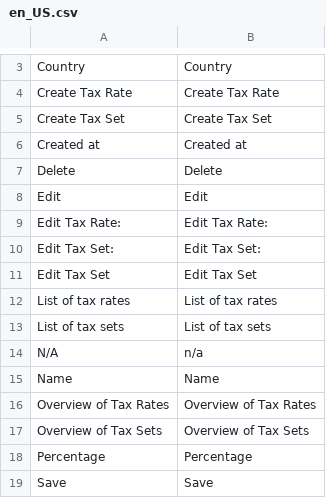
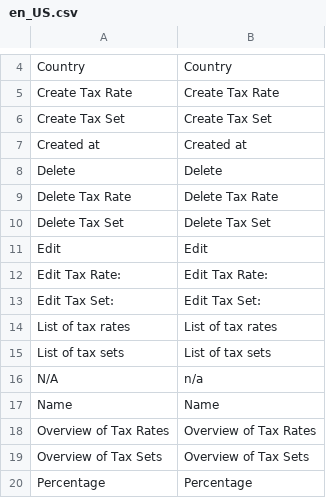
Before and after one commit to spryker/tax, a CSV file: data/translation/Zed/en_US.csv, drawn as a sheet; only a part is shown, gaps mark what is left out; the shorter side is filled out with more unchanged rows; removed rows and columns are numbered as before the commit, all else as after; the diff covers the shown part only; the diff names each change by its address in the sheet, - before the commit and + after, or states it on an @@ line.

```diff
--- a/data/translation/Zed/en_US.csv
+++ b/data/translation/Zed/en_US.csv
+row 9: Delete Tax Rate | Delete Tax Rate
+row 10: Delete Tax Set | Delete Tax Set
-row 11: Edit Tax Set | Edit Tax Set
```
Also changed, not shown: 17 added rows elsewhere in this file, data/translation/Zed/de_DE.csv.
